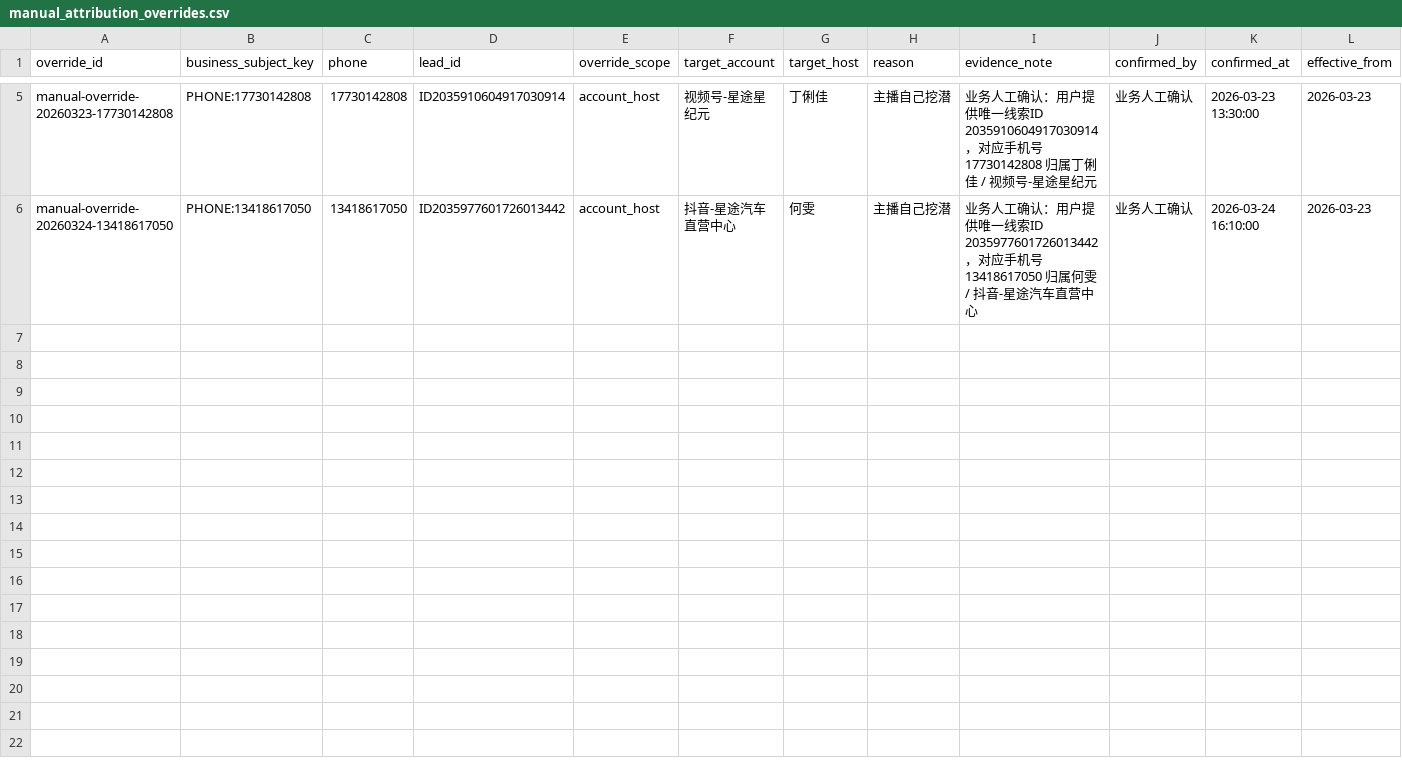
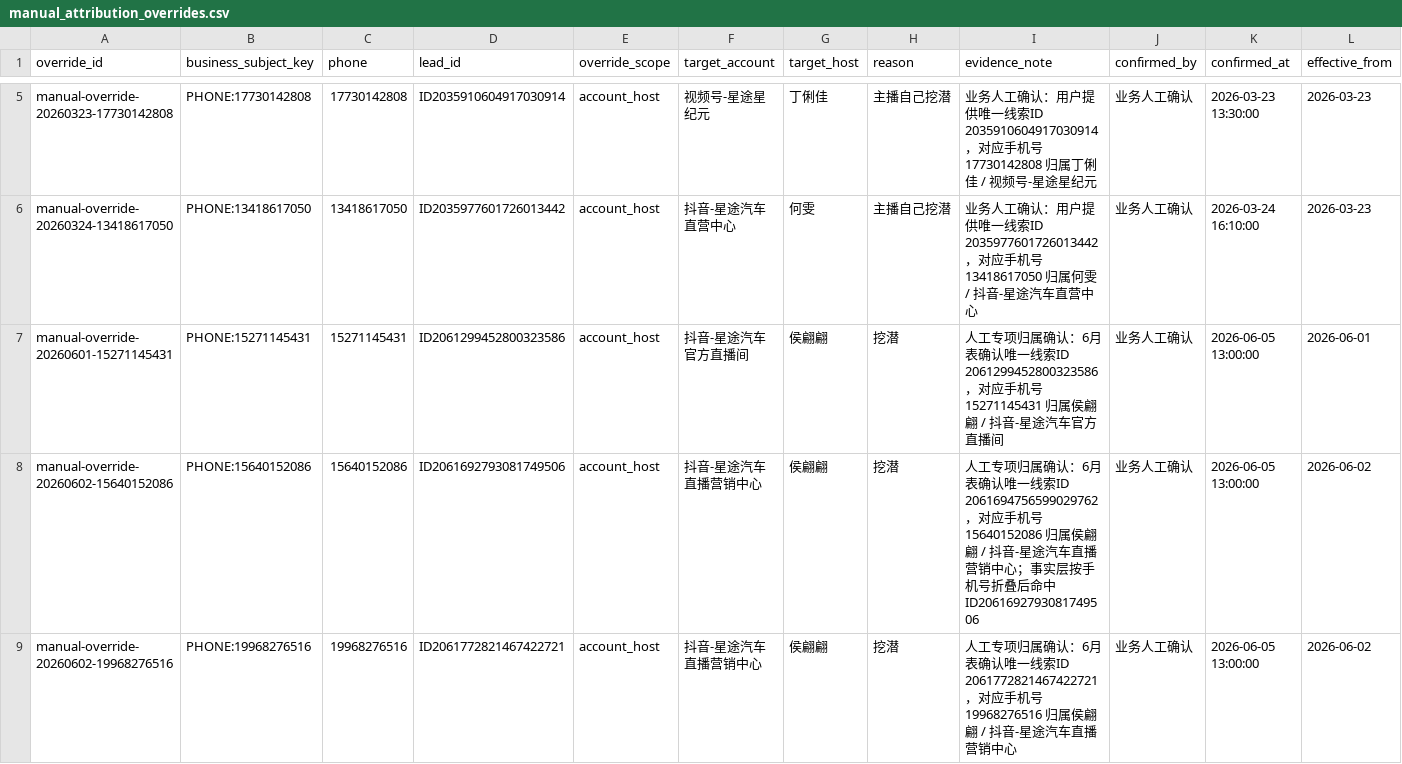
Before and after one commit to 294822682/operations-analytics-engine, a CSV file: config/manual_attribution_overrides.csv, drawn as a sheet; only a part is shown, gaps mark what is left out; rows hold the shown columns only; the diff covers the shown part only; the diff names each change by its address in the sheet, - before the commit and + after, or states it on an @@ line.

```diff
--- a/config/manual_attribution_overrides.csv
+++ b/config/manual_attribution_overrides.csv
+row 7: manual-override-20260601-15271145431 | PHONE:15271145431 | 15271145431 | ID2061299452800323586 | account_host | 抖音-星途汽车官方直播间 | 侯翩翩 | 挖潜 | 人工专项归属确认：6月表确认唯一线索ID 2061299452800323586，对应手机号 15271145431 归属侯翩翩 / 抖音-星途汽车官方直播间 | 业务人工确认 | 2026-06-05 13:00:00 | 2026-06-01
+row 8: manual-override-20260602-15640152086 | PHONE:15640152086 | 15640152086 | ID2061692793081749506 | account_host | 抖音-星途汽车直播营销中心 | 侯翩翩 | 挖潜 | 人工专项归属确认：6月表确认唯一线索ID 2061694756599029762，对应手机号 15640152086 归属侯翩翩 / 抖音-星途汽车直播营销中心；事实层按手机号折叠后命中 ID2061692793081749506 | 业务人工确认 | 2026-06-05 13:00:00 | 2026-06-02
+row 9: manual-override-20260602-19968276516 | PHONE:19968276516 | 19968276516 | ID2061772821467422721 | account_host | 抖音-星途汽车直播营销中心 | 侯翩翩 | 挖潜 | 人工专项归属确认：6月表确认唯一线索ID 2061772821467422721，对应手机号 19968276516 归属侯翩翩 / 抖音-星途汽车直播营销中心 | 业务人工确认 | 2026-06-05 13:00:00 | 2026-06-02
```
Also changed, not shown: 2 added rows elsewhere in this file, 14 other files.
